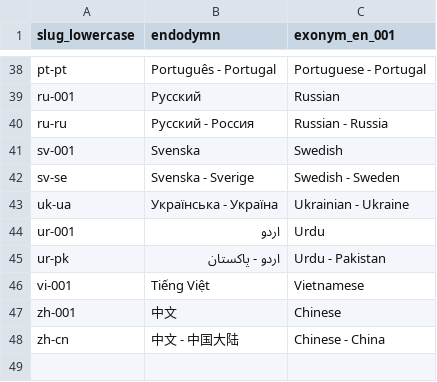
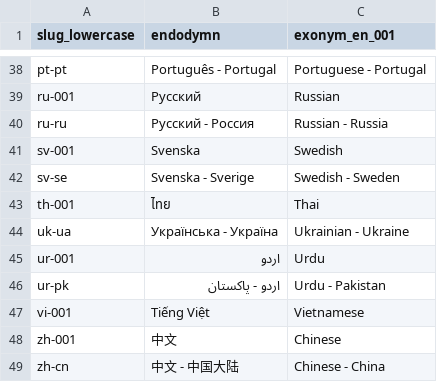
Before and after one commit to health-economics-metrics/health-economics-metrics.github.io, a TSV file: spec/locales-for-global-sharing-with-svelte/locales.tsv, drawn as a sheet; only a part is shown, gaps mark what is left out.

```diff
--- a/spec/locales-for-global-sharing-with-svelte/locales.tsv
+++ b/spec/locales-for-global-sharing-with-svelte/locales.tsv
@@ -42,2 +42,3 @@ sv-001	Svenska	Swedish
 sv-se	Svenska - Sverige	Swedish - Sweden
+th-001	ไทย	Thai
 uk-ua	Українська - Україна	Ukrainian - Ukraine
```
